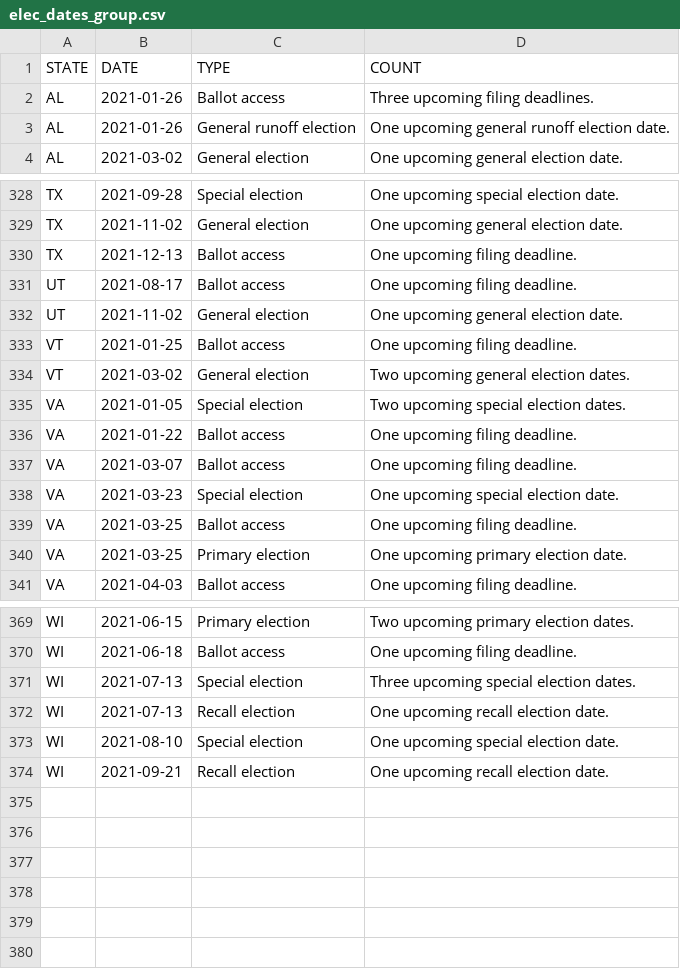
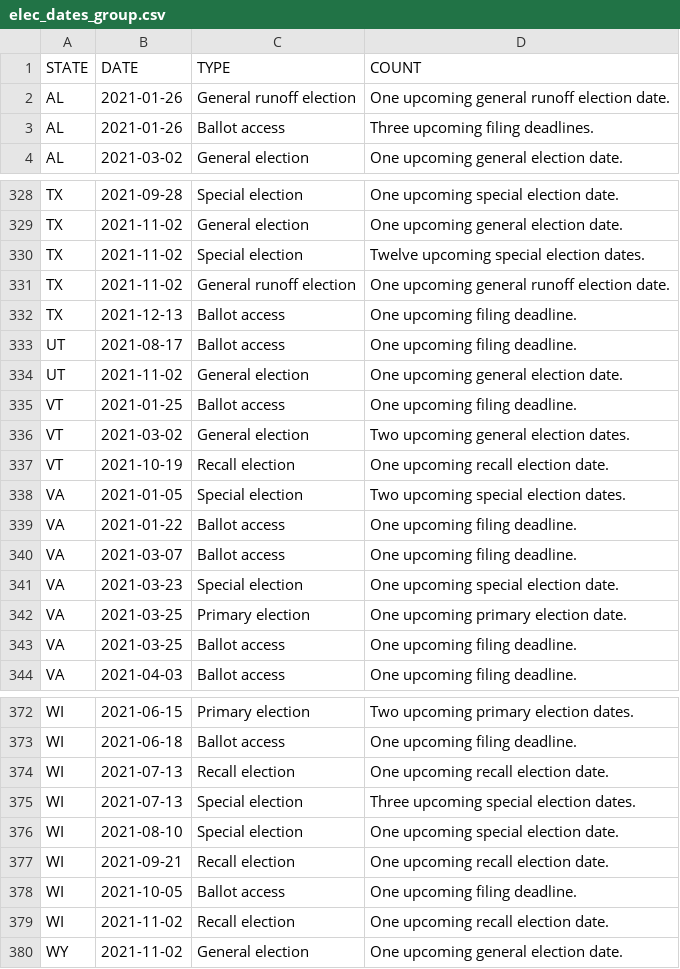
Before and after one commit to willdebras/civiclookup, a CSV file: Data/elec_dates_group.csv, drawn as a sheet; only a part is shown, gaps mark what is left out; the diff covers the shown part only.

```diff
--- a/Data/elec_dates_group.csv
+++ b/Data/elec_dates_group.csv
@@ -1,4 +1,4 @@
 STATE,DATE,TYPE,COUNT
+AL,2021-01-26,General runoff election,One upcoming general runoff election date.
 AL,2021-01-26,Ballot access,Three upcoming filing deadlines.
-AL,2021-01-26,General runoff election,One upcoming general runoff election date.
 AL,2021-03-02,General election,One upcoming general election date.
@@ -329,2 +329,4 @@ TX,2021-09-28,Special election,One upcoming special election date.
 TX,2021-11-02,General election,One upcoming general election date.
+TX,2021-11-02,Special election,Twelve upcoming special election dates.
+TX,2021-11-02,General runoff election,One upcoming general runoff election date.
 TX,2021-12-13,Ballot access,One upcoming filing deadline.
@@ -334,2 +336,3 @@ VT,2021-01-25,Ballot access,One upcoming filing deadline.
 VT,2021-03-02,General election,Two upcoming general election dates.
+VT,2021-10-19,Recall election,One upcoming recall election date.
 VA,2021-01-05,Special election,Two upcoming special election dates.
@@ -338,4 +341,4 @@ VA,2021-03-07,Ballot access,One upcoming filing deadline.
 VA,2021-03-23,Special election,One upcoming special election date.
+VA,2021-03-25,Primary election,One upcoming primary election date.
 VA,2021-03-25,Ballot access,One upcoming filing deadline.
-VA,2021-03-25,Primary election,One upcoming primary election date.
 VA,2021-04-03,Ballot access,One upcoming filing deadline.
@@ -370,5 +373,8 @@ WI,2021-06-15,Primary election,Two upcoming primary election dates.
 WI,2021-06-18,Ballot access,One upcoming filing deadline.
+WI,2021-07-13,Recall election,One upcoming recall election date.
 WI,2021-07-13,Special election,Three upcoming special election dates.
-WI,2021-07-13,Recall election,One upcoming recall election date.
 WI,2021-08-10,Special election,One upcoming special election date.
 WI,2021-09-21,Recall election,One upcoming recall election date.
+WI,2021-10-05,Ballot access,One upcoming filing deadline.
+WI,2021-11-02,Recall election,One upcoming recall election date.
+WY,2021-11-02,General election,One upcoming general election date.
```
Also changed, not shown: 13 moved rows and 1 edited cell elsewhere in this file, Data/elec_dates_full.csv, 1 other file.
